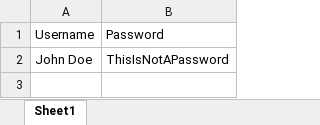
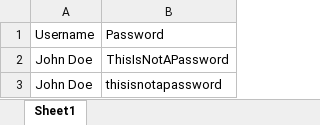
Before and after one commit to smartinternz02/SI-GuidedProject-706021-1706005466, an Excel workbook: Data Files/Data_File_CURA/test_data_Cura_Login_001.xlsx, sheet Sheet1, drawn as a sheet; values as stored, in another font and other column widths than the file's, no borders; the diff names each change by its address in the sheet, - before the commit and + after, or states it on an @@ line.

Commit message:
DDT Testing For CURA Login

```diff
--- a/Data Files/Data_File_CURA/test_data_Cura_Login_001.xlsx (sheet Sheet1)
+++ b/Data Files/Data_File_CURA/test_data_Cura_Login_001.xlsx (sheet Sheet1)
+row 3: John Doe | thisisnotapassword
```
Also changed, not shown: 14 other files.
